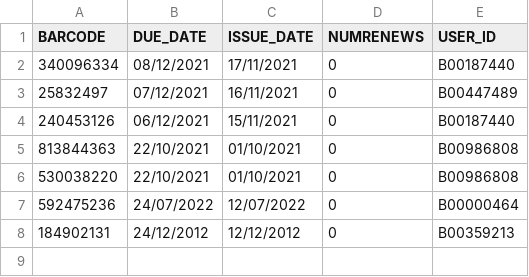
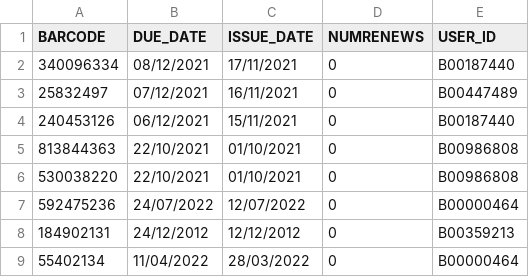
Before and after one commit to babou212/com102-library-system, a CSV file: src/main/java/LOANS.csv, drawn as a sheet.

Commit message:
Changed loans and ProgramLogic class fields to represent Local date

```diff
--- a/src/main/java/LOANS.csv
+++ b/src/main/java/LOANS.csv
@@ -8 +8,2 @@
 "184902131","24/12/2012","12/12/2012","0","B00359213"
+"55402134","11/04/2022","28/03/2022","0","B00000464"
```
Also changed, not shown: 6 other files.
